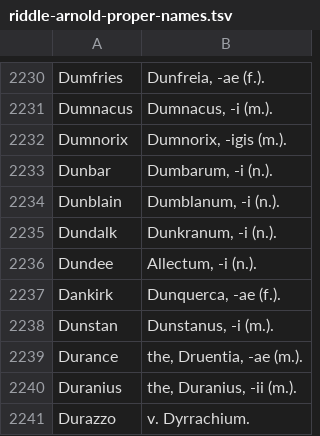
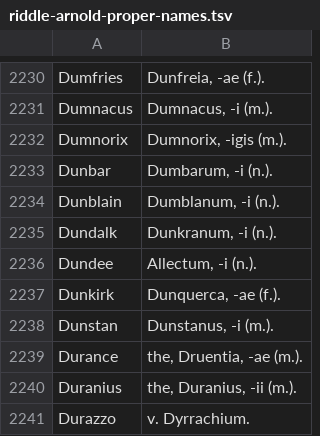
Before and after one commit to FergusJPWalsh/riddle-arnold, a TSV file: riddle-arnold-proper-names.tsv, drawn as a sheet; only a part is shown, gaps mark what is left out.

Commit message:
Typos

```diff
--- a/riddle-arnold-proper-names.tsv
+++ b/riddle-arnold-proper-names.tsv
@@ -2236,3 +2236,3 @@ Dundalk	Dunkranum, -i (n.).
 Dundee	Allectum, -i (n.).
-Dankirk	Dunquerca, -ae (f.).
+Dunkirk	Dunquerca, -ae (f.).
 Dunstan	Dunstanus, -i (m.).
```
